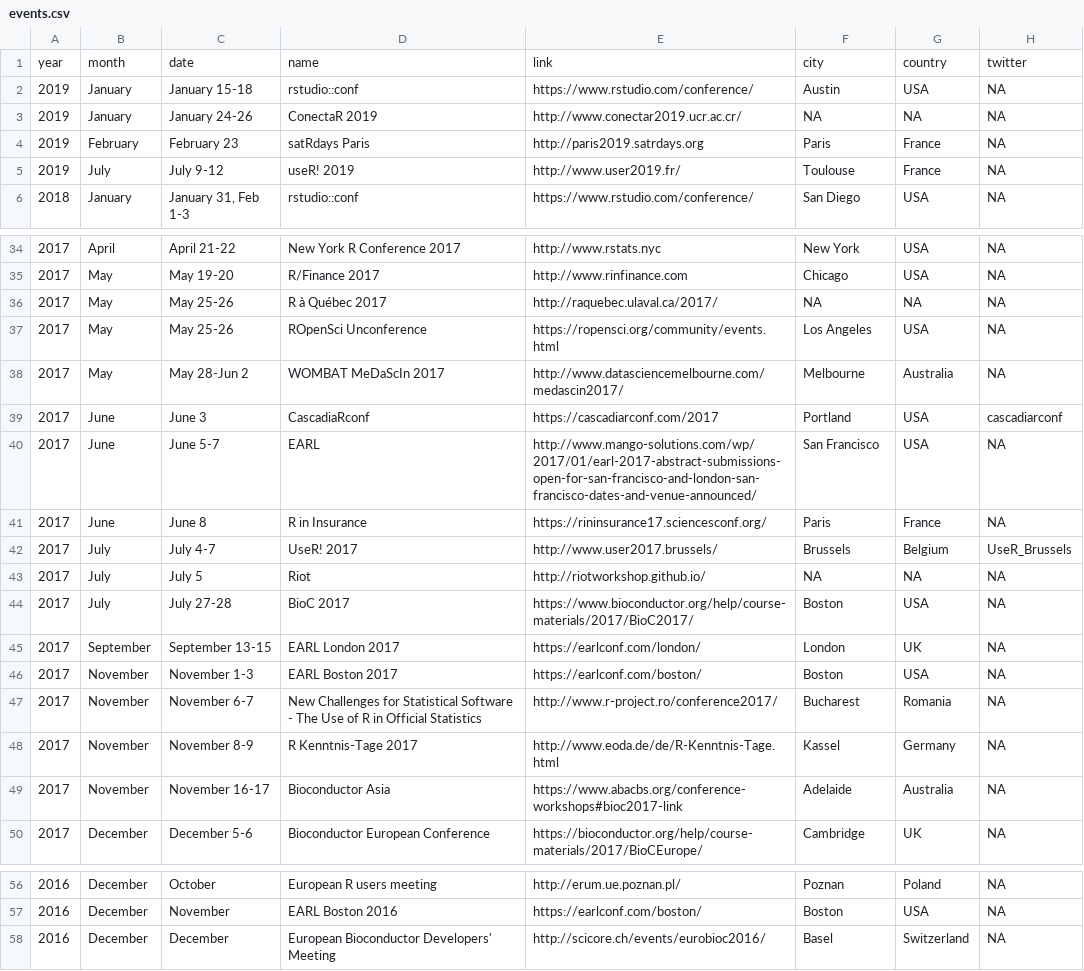
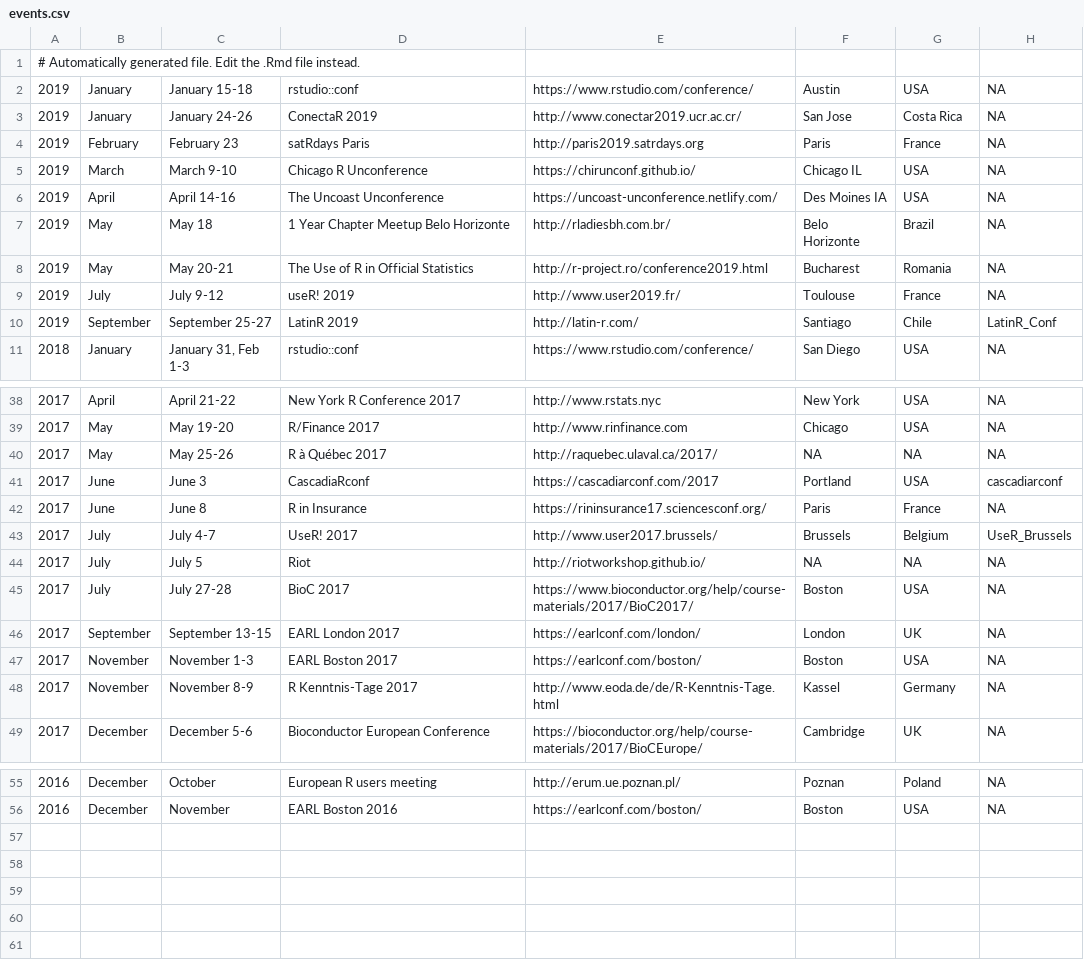
Before and after one commit to tunisrusergroup/meetingsR, a CSV file: events.csv, drawn as a sheet; only a part is shown, gaps mark what is left out; the diff covers the shown part only.

```diff
--- a/events.csv
+++ b/events.csv
@@ -1,6 +1,11 @@
-year,month,date,name,link,city,country,twitter
+# Automatically generated file. Edit the .Rmd file instead.
 2019,January,January 15-18,rstudio::conf,https://www.rstudio.com/conference/,Austin,USA,NA
-2019,January,January 24-26,ConectaR 2019,http://www.conectar2019.ucr.ac.cr/,NA,NA,NA
+2019,January,January 24-26,ConectaR 2019,http://www.conectar2019.ucr.ac.cr/,San Jose,Costa Rica,NA
 2019,February,February 23,satRdays Paris,http://paris2019.satrdays.org,Paris,France,NA
+2019,March,March 9-10,Chicago R Unconference,https://chirunconf.github.io/,Chicago IL,USA,NA
+2019,April,April 14-16,The Uncoast Unconference,https://uncoast-unconference.netlify.com/,Des Moines IA,USA,NA
+2019,May,May 18,1 Year Chapter Meetup Belo Horizonte,http://rladiesbh.com.br/,Belo Horizonte,Brazil,NA
+2019,May,May 20-21,The Use of R in Official Statistics,http://r-project.ro/conference2019.html,Bucharest,Romania,NA
 2019,July,July 9-12,useR! 2019,http://www.user2019.fr/,Toulouse,France,NA
+2019,September,September 25-27,LatinR 2019,http://latin-r.com/,Santiago,Chile,LatinR_Conf
 2018,January,"January 31, Feb 1-3",rstudio::conf,https://www.rstudio.com/conference/,San Diego,USA,NA
@@ -36,6 +40,3 @@ year,month,date,name,link,city,country,twitter
 2017,May,May 25-26,R à Québec 2017,http://raquebec.ulaval.ca/2017/,NA,NA,NA
-2017,May,May 25-26,ROpenSci Unconference,https://ropensci.org/community/events.html,Los Angeles,USA,NA
-2017,May,May 28-Jun 2,WOMBAT MeDaScIn 2017,http://www.datasciencemelbourne.com/medascin2017/,Melbourne,Australia,NA
 2017,June,June 3,CascadiaRconf,https://cascadiarconf.com/2017,Portland,USA,cascadiarconf
-2017,June,June 5-7,EARL,http://www.mango-solutions.com/wp/2017/01/earl-2017-abstract-submissions-open-for-san-francisco-and-london-san-francisco-dates-and-venue-announced/,San Francisco,USA,NA
 2017,June,June 8,R in Insurance,https://rininsurance17.sciencesconf.org/,Paris,France,NA
@@ -46,5 +47,3 @@ year,month,date,name,link,city,country,twitter
 2017,November,November 1-3,EARL Boston 2017,https://earlconf.com/boston/,Boston,USA,NA
-2017,November,November 6-7,New Challenges for Statistical Software - The Use of R in Official Statistics,http://www.r-project.ro/conference2017/,Bucharest,Romania,NA
 2017,November,November 8-9,R Kenntnis-Tage 2017,http://www.eoda.de/de/R-Kenntnis-Tage.html,Kassel,Germany,NA
-2017,November,November 16-17,Bioconductor Asia,https://www.abacbs.org/conference-workshops#bioc2017-link,Adelaide,Australia,NA
 2017,December,December 5-6,Bioconductor European Conference,https://bioconductor.org/help/course-materials/2017/BioCEurope/,Cambridge,UK,NA
@@ -57,2 +56 @@ year,month,date,name,link,city,country,twitter
 2016,December,November,EARL Boston 2016,https://earlconf.com/boston/,Boston,USA,NA
-2016,December,December,European Bioconductor Developers' Meeting,http://scicore.ch/events/eurobioc2016/,Basel,Switzerland,NA
```
Also changed, not shown: 1 removed row and 4 edited cells elsewhere in this file, groups.csv, 7 other files.
